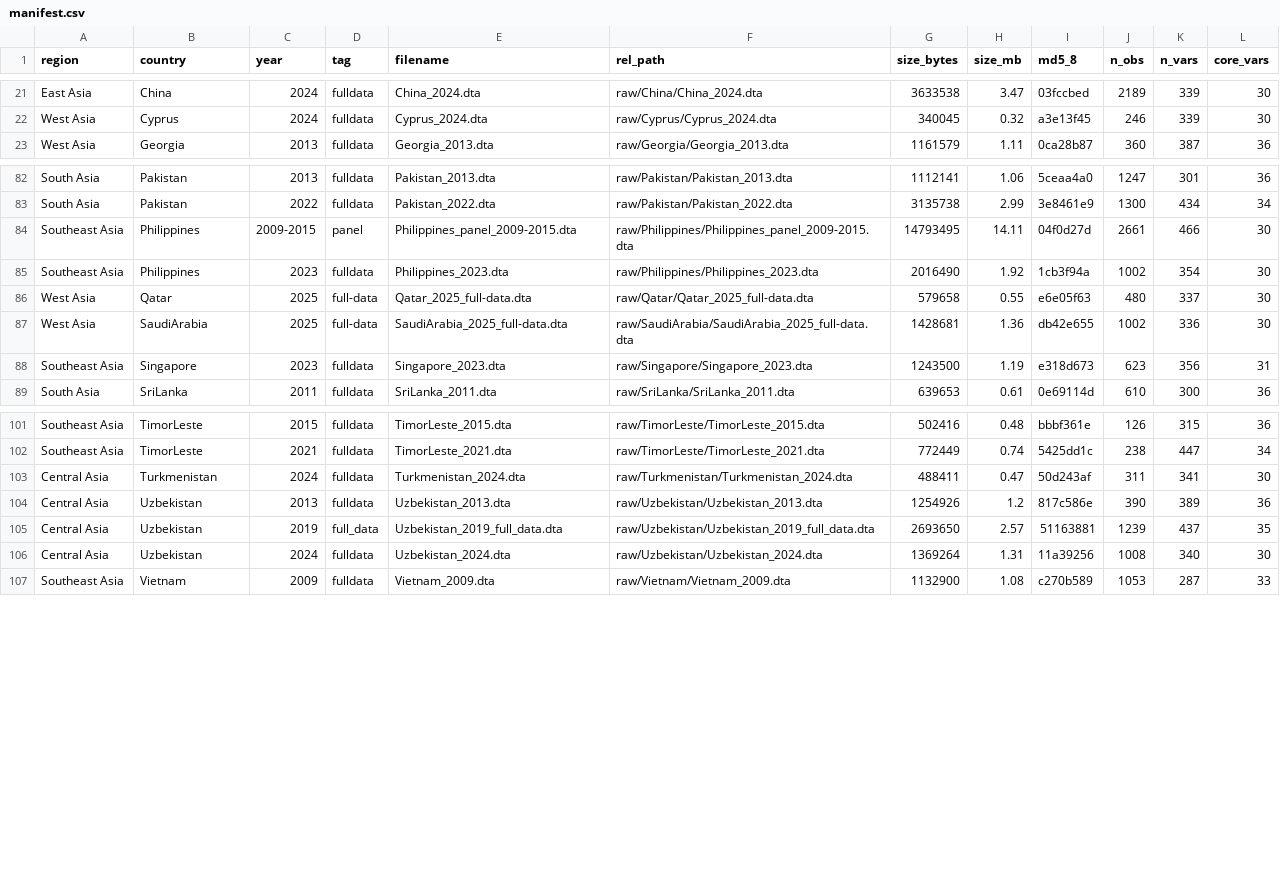
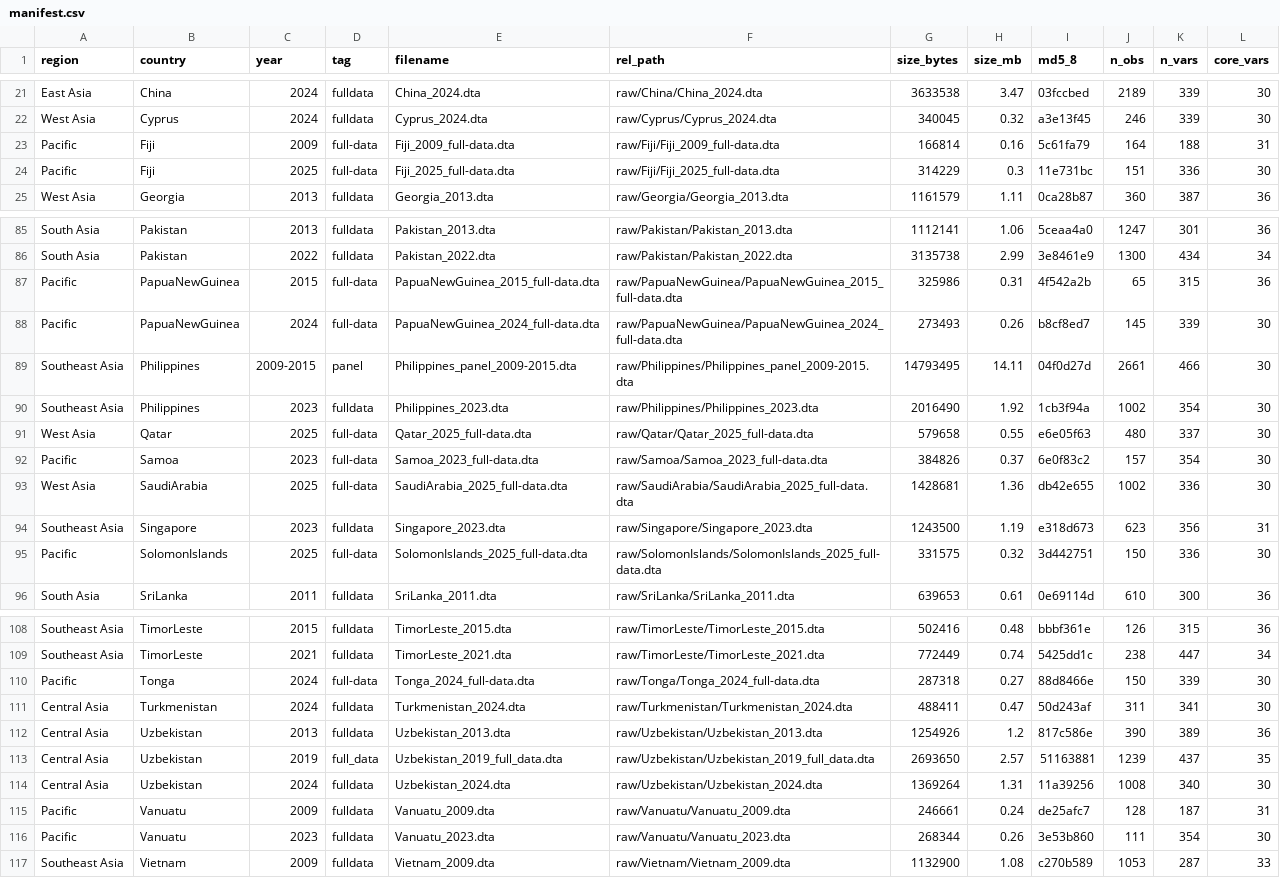
Before and after one commit to huongctu/Class-AI-Agent, a CSV file: data/asia/manifest.csv, drawn as a sheet; only a part is shown, gaps mark what is left out; the diff covers the shown part only.

```diff
--- a/data/asia/manifest.csv
+++ b/data/asia/manifest.csv
@@ -22,2 +22,4 @@ East Asia,China,2024,fulldata,China_2024.dta,raw/China/China_2024.dta,3633538,3.
 West Asia,Cyprus,2024,fulldata,Cyprus_2024.dta,raw/Cyprus/Cyprus_2024.dta,340045,0.32,a3e13f45,246,339,30
+Pacific,Fiji,2009,full-data,Fiji_2009_full-data.dta,raw/Fiji/Fiji_2009_full-data.dta,166814,0.16,5c61fa79,164,188,31
+Pacific,Fiji,2025,full-data,Fiji_2025_full-data.dta,raw/Fiji/Fiji_2025_full-data.dta,314229,0.3,11e731bc,151,336,30
 West Asia,Georgia,2013,fulldata,Georgia_2013.dta,raw/Georgia/Georgia_2013.dta,1161579,1.11,0ca28b87,360,387,36
@@ -83,2 +86,4 @@ South Asia,Pakistan,2013,fulldata,Pakistan_2013.dta,raw/Pakistan/Pakistan_2013.d
 South Asia,Pakistan,2022,fulldata,Pakistan_2022.dta,raw/Pakistan/Pakistan_2022.dta,3135738,2.99,3e8461e9,1300,434,34
+Pacific,PapuaNewGuinea,2015,full-data,PapuaNewGuinea_2015_full-data.dta,raw/PapuaNewGuinea/PapuaNewGuinea_2015_full-data.dta,325986,0.31,4f542a2b,65,315,36
+Pacific,PapuaNewGuinea,2024,full-data,PapuaNewGuinea_2024_full-data.dta,raw/PapuaNewGuinea/PapuaNewGuinea_2024_full-data.dta,273493,0.26,b8cf8ed7,145,339,30
 Southeast Asia,Philippines,2009-2015,panel,Philippines_panel_2009-2015.dta,raw/Philippines/Philippines_panel_2009-2015.dta,14793495,14.11,04f0d27d,2661,466,30
@@ -86,4 +91,6 @@ Southeast Asia,Philippines,2023,fulldata,Philippines_2023.dta,raw/Philippines/Ph
 West Asia,Qatar,2025,full-data,Qatar_2025_full-data.dta,raw/Qatar/Qatar_2025_full-data.dta,579658,0.55,e6e05f63,480,337,30
+Pacific,Samoa,2023,full-data,Samoa_2023_full-data.dta,raw/Samoa/Samoa_2023_full-data.dta,384826,0.37,6e0f83c2,157,354,30
 West Asia,SaudiArabia,2025,full-data,SaudiArabia_2025_full-data.dta,raw/SaudiArabia/SaudiArabia_2025_full-data.dta,1428681,1.36,db42e655,1002,336,30
 Southeast Asia,Singapore,2023,fulldata,Singapore_2023.dta,raw/Singapore/Singapore_2023.dta,1243500,1.19,e318d673,623,356,31
+Pacific,SolomonIslands,2025,full-data,SolomonIslands_2025_full-data.dta,raw/SolomonIslands/SolomonIslands_2025_full-data.dta,331575,0.32,3d442751,150,336,30
 South Asia,SriLanka,2011,fulldata,SriLanka_2011.dta,raw/SriLanka/SriLanka_2011.dta,639653,0.61,0e69114d,610,300,36
@@ -102,2 +109,3 @@ Southeast Asia,TimorLeste,2015,fulldata,TimorLeste_2015.dta,raw/TimorLeste/Timor
 Southeast Asia,TimorLeste,2021,fulldata,TimorLeste_2021.dta,raw/TimorLeste/TimorLeste_2021.dta,772449,0.74,5425dd1c,238,447,34
+Pacific,Tonga,2024,full-data,Tonga_2024_full-data.dta,raw/Tonga/Tonga_2024_full-data.dta,287318,0.27,88d8466e,150,339,30
 Central Asia,Turkmenistan,2024,fulldata,Turkmenistan_2024.dta,raw/Turkmenistan/Turkmenistan_2024.dta,488411,0.47,50d243af,311,341,30
@@ -106,2 +114,4 @@ Central Asia,Uzbekistan,2019,full_data,Uzbekistan_2019_full_data.dta,raw/Uzbekis
 Central Asia,Uzbekistan,2024,fulldata,Uzbekistan_2024.dta,raw/Uzbekistan/Uzbekistan_2024.dta,1369264,1.31,11a39256,1008,340,30
+Pacific,Vanuatu,2009,fulldata,Vanuatu_2009.dta,raw/Vanuatu/Vanuatu_2009.dta,246661,0.24,de25afc7,128,187,31
+Pacific,Vanuatu,2023,fulldata,Vanuatu_2023.dta,raw/Vanuatu/Vanuatu_2023.dta,268344,0.26,3e53b860,111,354,30
 Southeast Asia,Vietnam,2009,fulldata,Vietnam_2009.dta,raw/Vietnam/Vietnam_2009.dta,1132900,1.08,c270b589,1053,287,33
```
Also changed, not shown: 1 added row elsewhere in this file, 14 other files.
